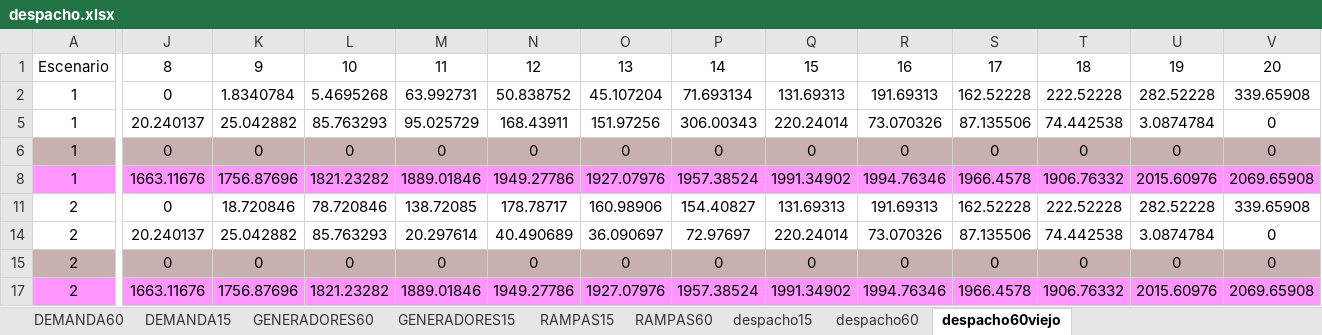
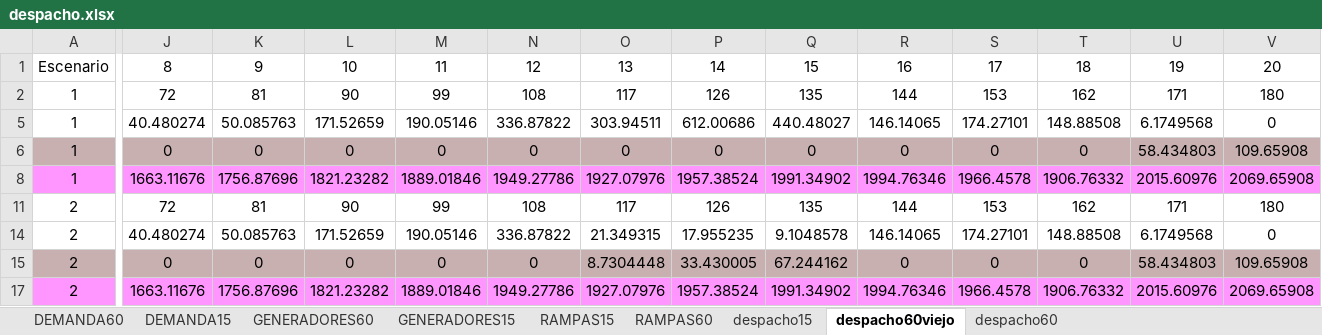
Before and after one commit to Xa4Mend/DespachoIntradiario, an Excel workbook: despacho.xlsx, sheet despacho60viejo, drawn as a sheet; only a part is shown, gaps mark what is left out; values as stored, in another font and other column widths than the file's, no borders; table styles not drawn; removed rows and columns are numbered as before the commit, all else as after; rows hold the shown columns only; the diff covers the shown part only; the diff names each change by its address in the sheet, - before the commit and + after, or states it on an @@ line.

```diff
--- a/despacho.xlsx (sheet despacho60viejo)
+++ b/despacho.xlsx (sheet despacho60viejo)
@@ sheet tab order changed: DEMANDA60 | DEMANDA15 | GENERADORES60 | GENERADORES15 | RAMPAS15 | RAMPAS60 | despacho15 | despacho60viejo | despacho60 @@
-row 2: 1 | 0 | 1.8340784 | 5.4695268 | 63.992731 | 50.838752 | 45.107204 | 71.693134 | 131.69313 | 191.69313 | 162.52228 | 222.52228 | 282.52228 | 339.65908
+row 2: 1 | 72 | 81 | 90 | 99 | 108 | 117 | 126 | 135 | 144 | 153 | 162 | 171 | 180
-J5: 20.240137
+J5: 40.480274
-K5: 25.042882
+K5: 50.085763
-L5: 85.763293
+L5: 171.52659
-M5: 95.025729
+M5: 190.05146
-N5: 168.43911
+N5: 336.87822
-O5: 151.97256
+O5: 303.94511
-P5: 306.00343
+P5: 612.00686
-Q5: 220.24014
+Q5: 440.48027
-R5: 73.070326
+R5: 146.14065
-S5: 87.135506
+S5: 174.27101
-T5: 74.442538
+T5: 148.88508
-U5: 3.0874784
+U5: 6.1749568
-U6: 0
+U6: 58.434803
-V6: 0
+V6: 109.65908
-row 11: 2 | 0 | 18.720846 | 78.720846 | 138.72085 | 178.78717 | 160.98906 | 154.40827 | 131.69313 | 191.69313 | 162.52228 | 222.52228 | 282.52228 | 339.65908
+row 11: 2 | 72 | 81 | 90 | 99 | 108 | 117 | 126 | 135 | 144 | 153 | 162 | 171 | 180
-J14: 20.240137
+J14: 40.480274
-K14: 25.042882
+K14: 50.085763
-L14: 85.763293
+L14: 171.52659
-M14: 20.297614
+M14: 190.05146
-N14: 40.490689
+N14: 336.87822
-O14: 36.090697
+O14: 21.349315
-P14: 72.97697
+P14: 17.955235
-Q14: 220.24014
+Q14: 9.1048578
-R14: 73.070326
+R14: 146.14065
-S14: 87.135506
+S14: 174.27101
-T14: 74.442538
+T14: 148.88508
-U14: 3.0874784
+U14: 6.1749568
-O15: 0
+O15: 8.7304448
-P15: 0
+P15: 33.430005
-Q15: 0
+Q15: 67.244162
-U15: 0
+U15: 58.434803
-V15: 0
+V15: 109.65908
```
Also changed, not shown: 2 edited cells elsewhere in this sheet, sheet despacho15, sheet GENERADORES15, sheet despacho60, sheet DEMANDA15, sheet GENERADORES60, sheet RAMPAS60, 1 more sheet, hidden cells, 10 other files.
